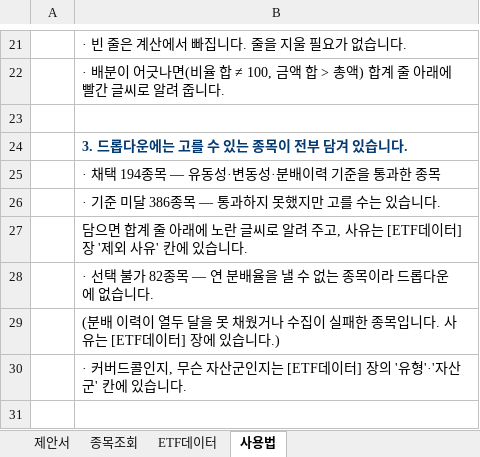
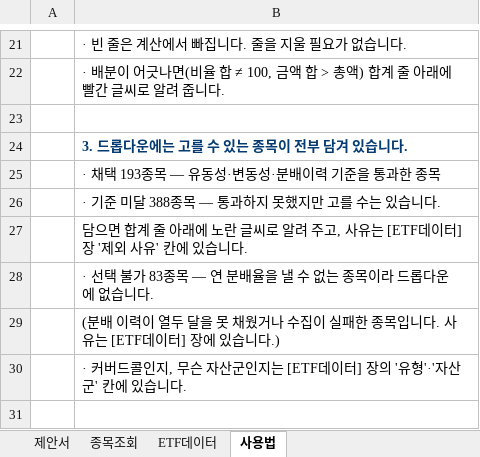
Before and after one commit to hanaroline/work_1, an Excel workbook: 고객제안서_월배당ETF.xlsx, sheet 사용법, drawn as a sheet; only a part is shown, gaps mark what is left out; values as stored, in another font and other column widths than the file's, no borders; the diff names each change by its address in the sheet, - before the commit and + after, or states it on an @@ line.

```diff
--- a/고객제안서_월배당ETF.xlsx (sheet 사용법)
+++ b/고객제안서_월배당ETF.xlsx (sheet 사용법)
-B25: · 채택 194종목 — 유동성·변동성·분배이력 기준을 통과한 종목
+B25: · 채택 193종목 — 유동성·변동성·분배이력 기준을 통과한 종목
-B26: · 기준 미달 386종목 — 통과하지 못했지만 고를 수는 있습니다.
+B26: · 기준 미달 388종목 — 통과하지 못했지만 고를 수는 있습니다.
-B28: · 선택 불가 82종목 — 연 분배율을 낼 수 없는 종목이라 드롭다운에 없습니다.
+B28: · 선택 불가 83종목 — 연 분배율을 낼 수 없는 종목이라 드롭다운에 없습니다.
```
Also changed, not shown: sheet ETF데이터, sheet 종목조회, sheet 제안서, hidden cells, 3 other files.
